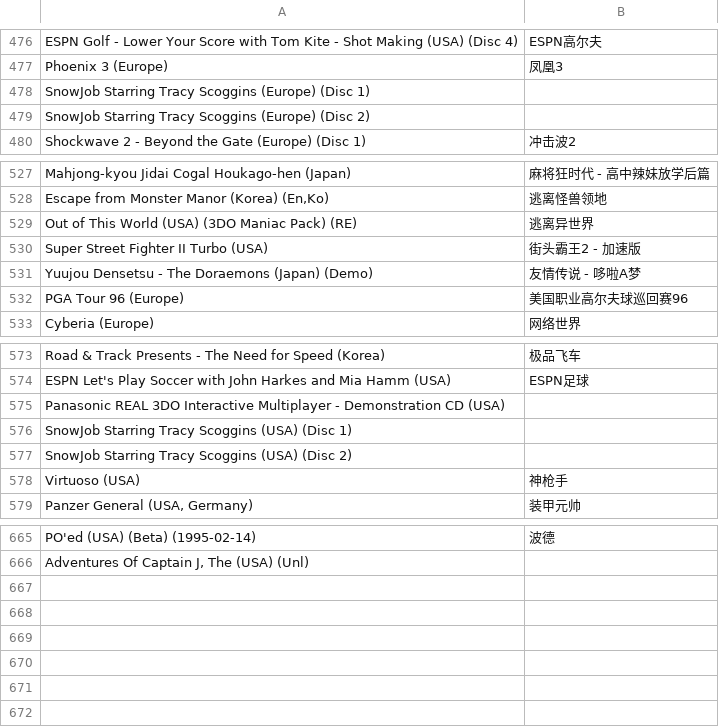
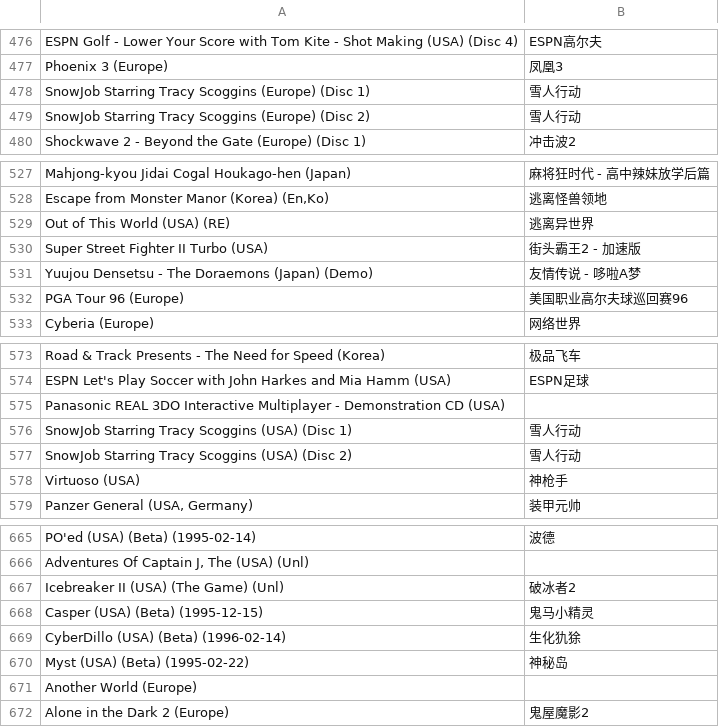
Before and after one commit to yingw/rom-name-cn, a CSV file: Panasonic - 3DO Interactive Multiplayer.csv, drawn as a sheet; only a part is shown, gaps mark what is left out.

```diff
--- a/Panasonic - 3DO Interactive Multiplayer.csv
+++ b/Panasonic - 3DO Interactive Multiplayer.csv
@@ -477,4 +477,4 @@ ESPN Golf - Lower Your Score with Tom Kite - Shot Making (USA) (Disc 4),ESPN高
 Phoenix 3 (Europe),凤凰3
-SnowJob Starring Tracy Scoggins (Europe) (Disc 1),
-SnowJob Starring Tracy Scoggins (Europe) (Disc 2),
+SnowJob Starring Tracy Scoggins (Europe) (Disc 1),雪人行动
+SnowJob Starring Tracy Scoggins (Europe) (Disc 2),雪人行动
 Shockwave 2 - Beyond the Gate (Europe) (Disc 1),冲击波2
@@ -528,3 +528,3 @@ Mahjong-kyou Jidai Cogal Houkago-hen (Japan),麻将狂时代 - 高中辣妹放
 "Escape from Monster Manor (Korea) (En,Ko)",逃离怪兽领地
-Out of This World (USA) (3DO Maniac Pack) (RE),逃离异世界
+Out of This World (USA) (RE),逃离异世界
 Super Street Fighter II Turbo (USA),街头霸王2 - 加速版
@@ -575,4 +575,4 @@ ESPN Let's Play Soccer with John Harkes and Mia Hamm (USA),ESPN足球
 Panasonic REAL 3DO Interactive Multiplayer - Demonstration CD (USA),
-SnowJob Starring Tracy Scoggins (USA) (Disc 1),
-SnowJob Starring Tracy Scoggins (USA) (Disc 2),
+SnowJob Starring Tracy Scoggins (USA) (Disc 1),雪人行动
+SnowJob Starring Tracy Scoggins (USA) (Disc 2),雪人行动
 Virtuoso (USA),神枪手
@@ -666 +666,7 @@ PO'ed (USA) (Beta) (1995-02-14),波德
 "Adventures Of Captain J, The (USA) (Unl)",
+Icebreaker II (USA) (The Game) (Unl),破冰者2
+Casper (USA) (Beta) (1995-12-15),鬼马小精灵
+CyberDillo (USA) (Beta) (1996-02-14),生化犰狳
+Myst (USA) (Beta) (1995-02-22),神秘岛
+Another World (Europe),
+Alone in the Dark 2 (Europe),鬼屋魔影2
```
Also changed, not shown: 1 other file.
